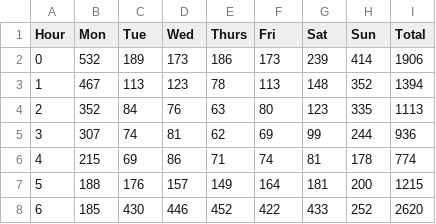
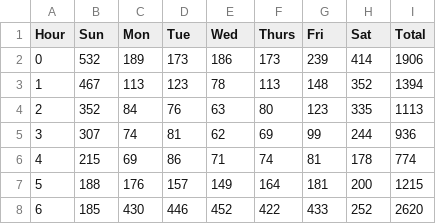
Before and after one commit to andrewre23/TrafficVisualization, a CSV file: data/linefiles/hourly/dayline.csv, drawn as a sheet; only a part is shown.

```diff
--- a/data/linefiles/hourly/dayline.csv
+++ b/data/linefiles/hourly/dayline.csv
@@ -1,2 +1,2 @@
-Hour,Mon,Tue,Wed,Thurs,Fri,Sat,Sun,Total
+Hour,Sun,Mon,Tue,Wed,Thurs,Fri,Sat,Total
 0,532,189,173,186,173,239,414,1906
```
Also changed, not shown: data/barfiles/daycount.csv, data/barfiles/daypercent.csv, 4 other files.
